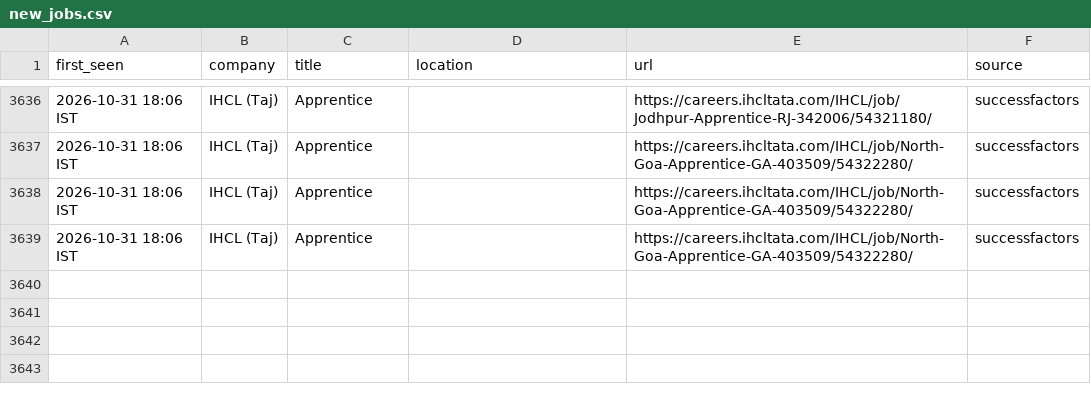
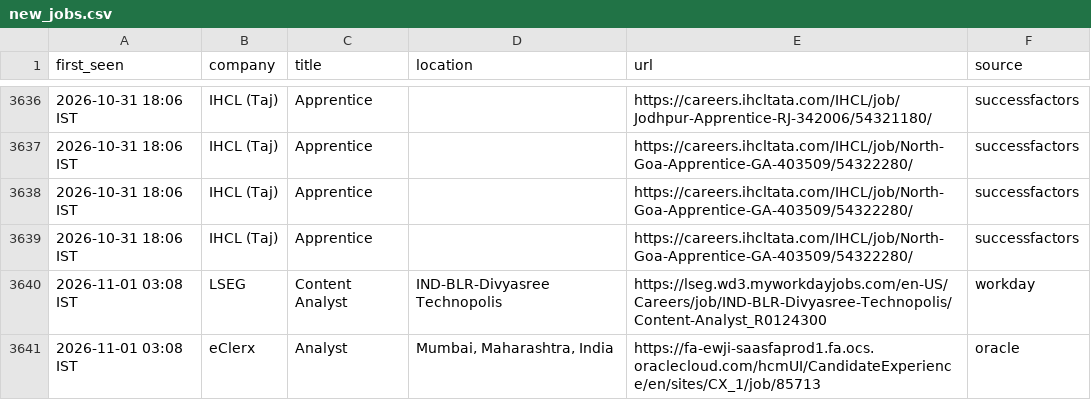
Before and after one commit to Develpr007/jobwatch, a CSV file: output/new_jobs.csv, drawn as a sheet; only a part is shown, gaps mark what is left out; the diff names each change by its address in the sheet, - before the commit and + after, or states it on an @@ line.

```diff
--- a/output/new_jobs.csv
+++ b/output/new_jobs.csv
+row 3640: 2026-11-01 03:08 IST | LSEG | Content Analyst | IND-BLR-Divyasree Technopolis | https://lseg.wd3.myworkdayjobs.com/en-US/Careers/job/IND-BLR-Divyasree-Technopolis/Content-Analyst_R0124300 | workday
+row 3641: 2026-11-01 03:08 IST | eClerx | Analyst | Mumbai, Maharashtra, India | https://fa-ewji-saasfaprod1.fa.ocs.oraclecloud.com/hcmUI/CandidateExperience/en/sites/CX_1/job/85713 | oracle
```
Also changed, not shown: output/all_relevant_open.csv, 3 other files.
